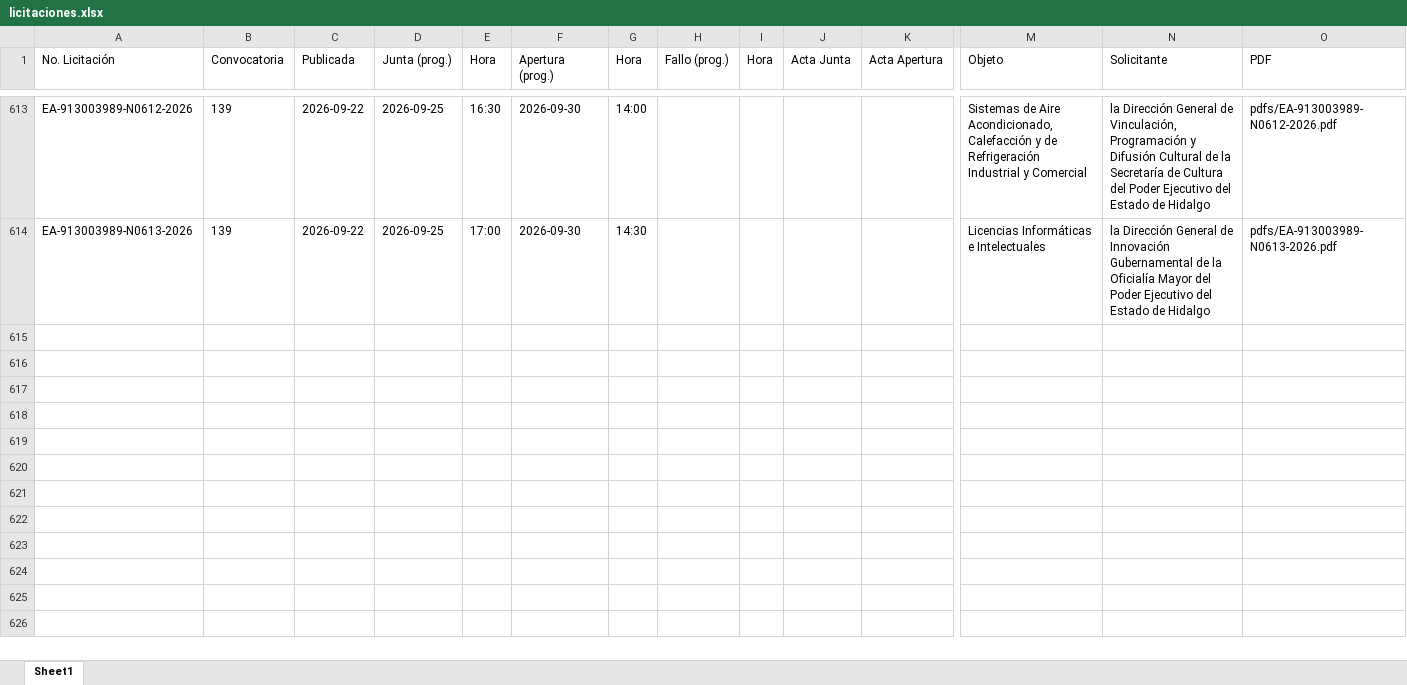
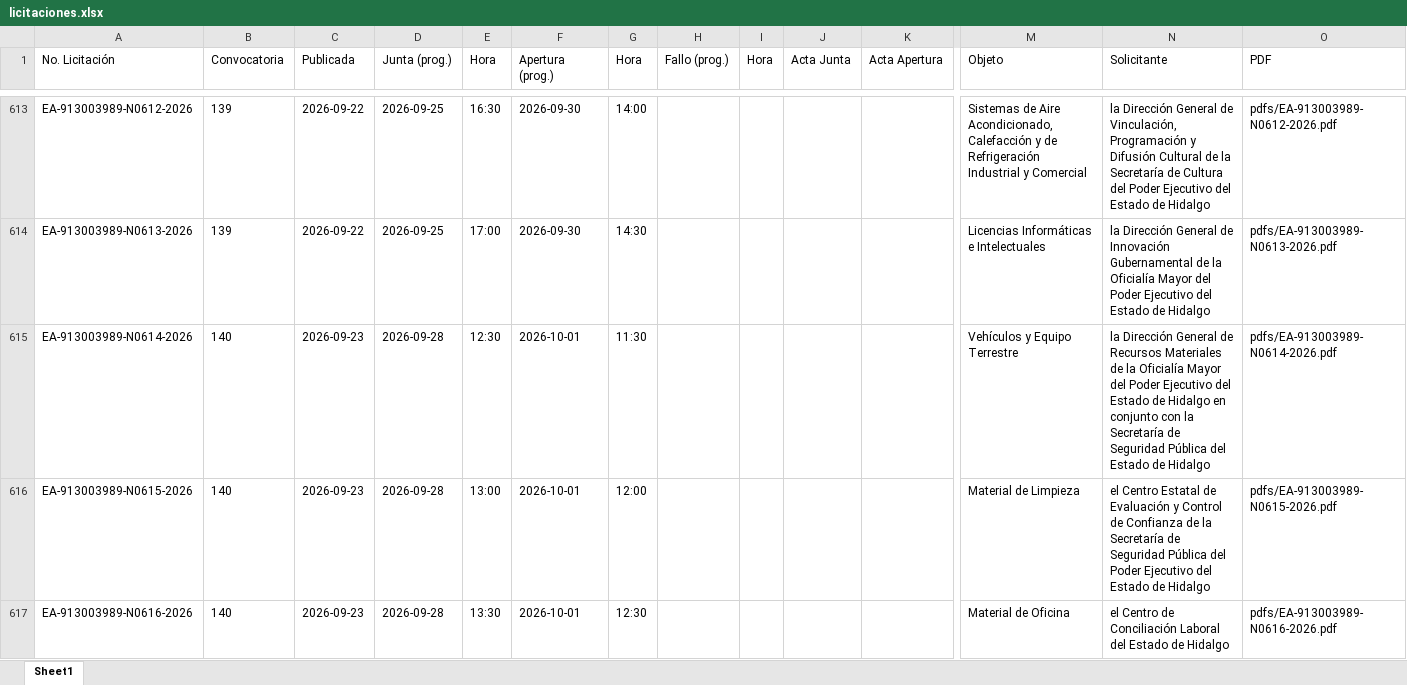
Before and after one commit to aleexroldaansftw/monitorlicitaciones, an Excel workbook: data/licitaciones.xlsx, sheet Sheet1, drawn as a sheet; only a part is shown, gaps mark what is left out; values as stored, in another font and other column widths than the file's, no borders; rows hold the shown columns only; the diff covers the shown part only; the diff names each change by its address in the sheet, - before the commit and + after, or states it on an @@ line.

```diff
--- a/data/licitaciones.xlsx (sheet Sheet1)
+++ b/data/licitaciones.xlsx (sheet Sheet1)
+row 615: EA-913003989-N0614-2026 | 140 | 2026-09-23 | 2026-09-28 | 12:30 | 2026-10-01 | 11:30 |  |  |  |  | Vehículos y Equipo Terrestre | la Dirección General de Recursos Materiales de la Oficialía Mayor del Poder Ejecutivo del Estado de Hidalgo en conjunto con la Secretaría de Seguridad Pública del Estado de Hidalgo | pdfs/EA-913003989-N0614-2026.pdf
+row 616: EA-913003989-N0615-2026 | 140 | 2026-09-23 | 2026-09-28 | 13:00 | 2026-10-01 | 12:00 |  |  |  |  | Material de Limpieza | el Centro Estatal de Evaluación y Control de Confianza de la Secretaría de Seguridad Pública del Poder Ejecutivo del Estado de Hidalgo | pdfs/EA-913003989-N0615-2026.pdf
+row 617: EA-913003989-N0616-2026 | 140 | 2026-09-23 | 2026-09-28 | 13:30 | 2026-10-01 | 12:30 |  |  |  |  | Material de Oficina | el Centro de Conciliación Laboral del Estado de Hidalgo | pdfs/EA-913003989-N0616-2026.pdf
```
Also changed, not shown: 7 added rows and 19 edited cells elsewhere in this sheet, 12 other files.
